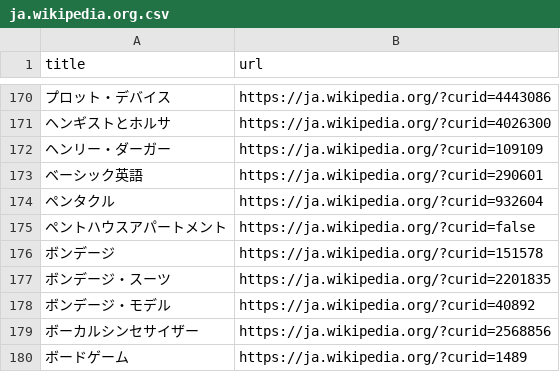
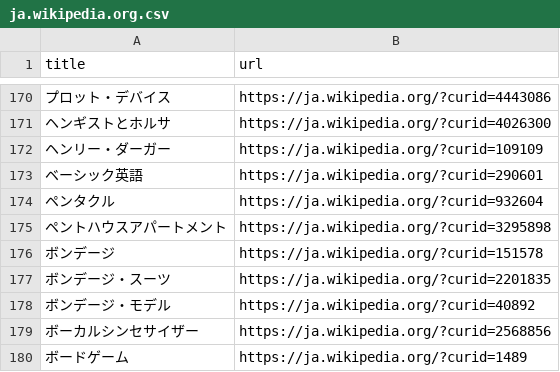
Before and after one commit to stepney141/favs, a CSV file: wikipedia_watchlist/ja.wikipedia.org.csv, drawn as a sheet; only a part is shown, gaps mark what is left out; the diff names each change by its address in the sheet, - before the commit and + after, or states it on an @@ line.

```diff
--- a/wikipedia_watchlist/ja.wikipedia.org.csv
+++ b/wikipedia_watchlist/ja.wikipedia.org.csv
-B175 (url): https://ja.wikipedia.org/?curid=false
+B175 (url): https://ja.wikipedia.org/?curid=3295898
```
Also changed, not shown: github_stars/starred_repos.csv, 1 other file.
